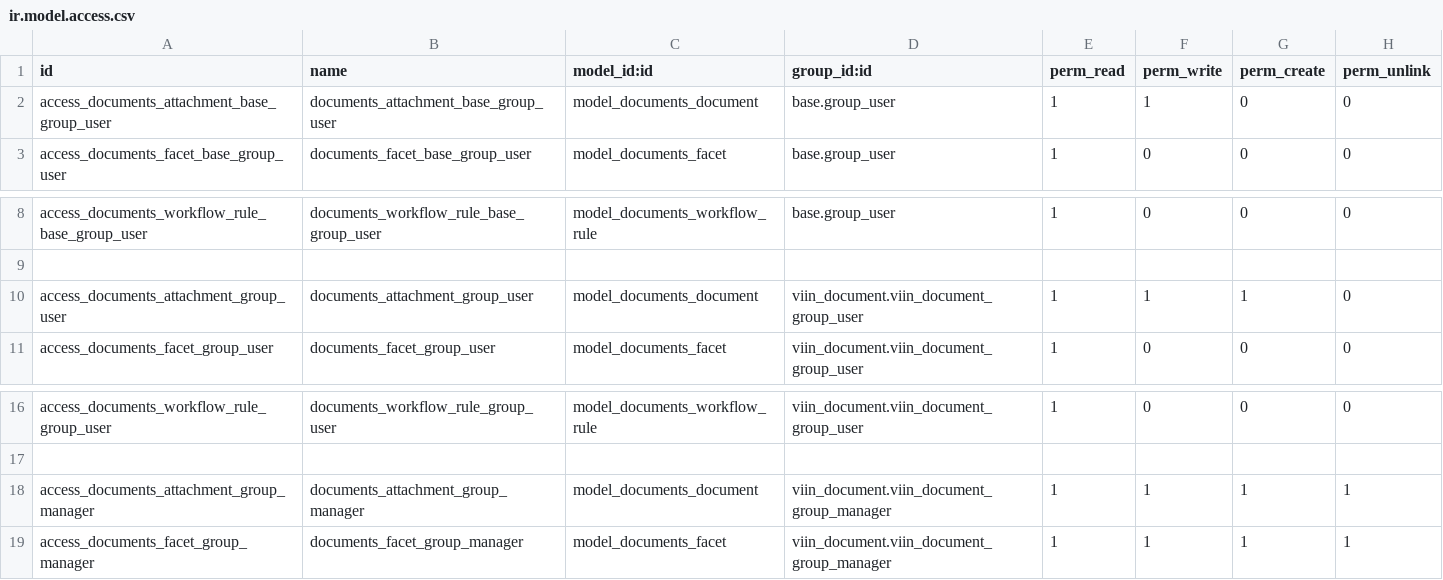
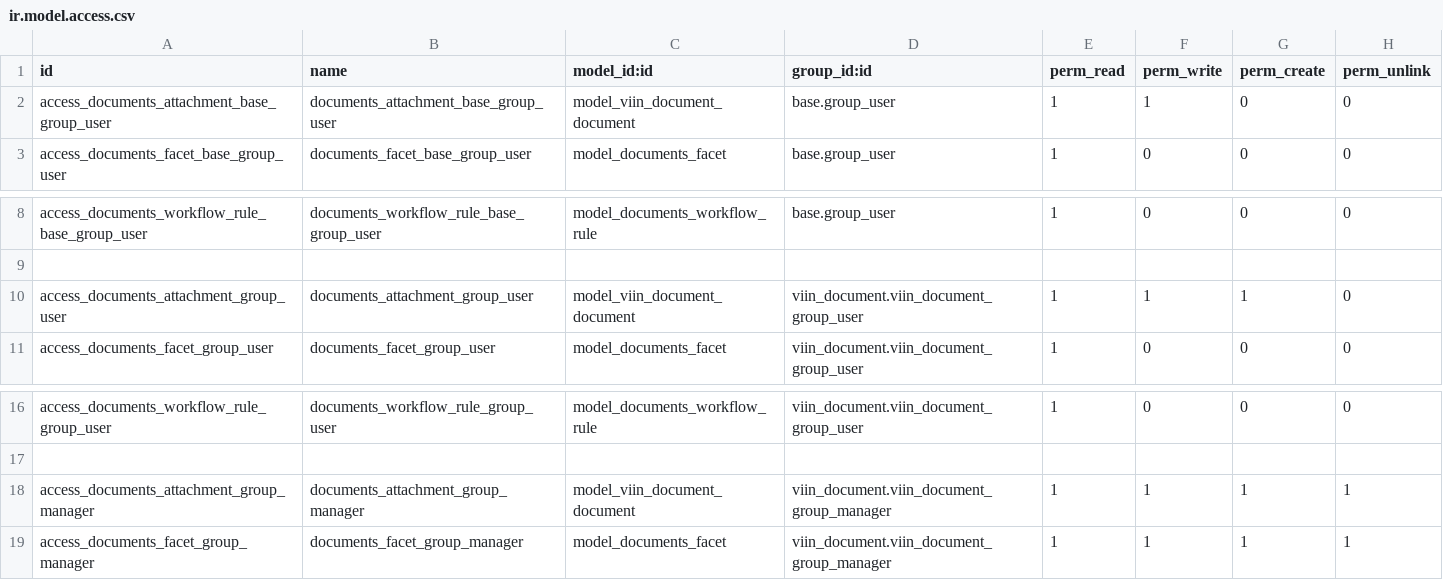
Before and after one commit to tu95ctv/doc_13, a CSV file: viin_document/security/ir.model.access.csv, drawn as a sheet; only a part is shown, gaps mark what is left out.

Commit message:
rename to viin_document.document

```diff
--- a/viin_document/security/ir.model.access.csv
+++ b/viin_document/security/ir.model.access.csv
@@ -1,3 +1,3 @@
 id,name,model_id:id,group_id:id,perm_read,perm_write,perm_create,perm_unlink
-access_documents_attachment_base_group_user,documents_attachment_base_group_user,model_documents_document,base.group_user,1,1,0,0
+access_documents_attachment_base_group_user,documents_attachment_base_group_user,model_viin_document_document,base.group_user,1,1,0,0
 access_documents_facet_base_group_user,documents_facet_base_group_user,model_documents_facet,base.group_user,1,0,0,0
@@ -9,3 +9,3 @@ access_documents_workflow_rule_base_group_user,documents_workflow_rule_base_grou
 
-access_documents_attachment_group_user,documents_attachment_group_user,model_documents_document,viin_document.viin_document_group_user,1,1,1,0
+access_documents_attachment_group_user,documents_attachment_group_user,model_viin_document_document,viin_document.viin_document_group_user,1,1,1,0
 access_documents_facet_group_user,documents_facet_group_user,model_documents_facet,viin_document.viin_document_group_user,1,0,0,0
@@ -17,3 +17,3 @@ access_documents_workflow_rule_group_user,documents_workflow_rule_group_user,mod
 
-access_documents_attachment_group_manager,documents_attachment_group_manager,model_documents_document,viin_document.viin_document_group_manager,1,1,1,1
+access_documents_attachment_group_manager,documents_attachment_group_manager,model_viin_document_document,viin_document.viin_document_group_manager,1,1,1,1
 access_documents_facet_group_manager,documents_facet_group_manager,model_documents_facet,viin_document.viin_document_group_manager,1,1,1,1
```
Also changed, not shown: 13 other files.
